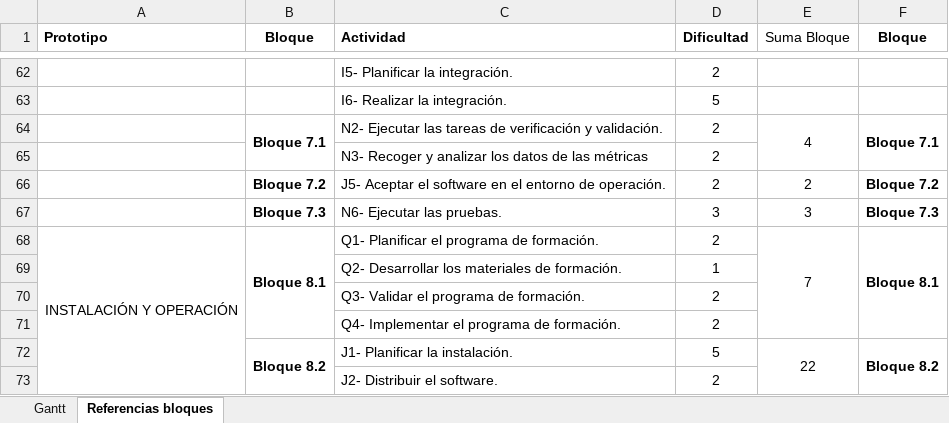
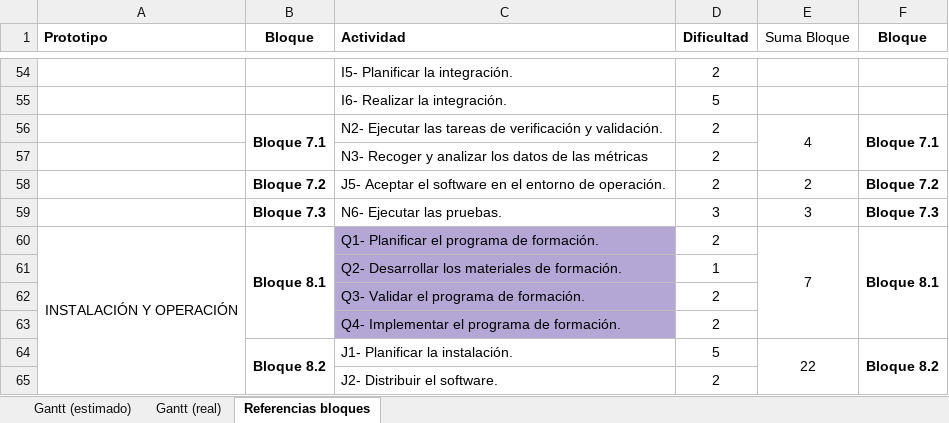
Before and after one commit to LucioTrucco/SistemaSeguimientoCapacitaciones, an Excel workbook: Documentación/2- Gestión del proyecto/GANTT.xlsx, sheet Referencias bloques, drawn as a sheet; only a part is shown, gaps mark what is left out; values as stored, in another font and other column widths than the file's, no borders; charts and pictures not drawn; addresses are those after the commit; the diff covers the shown part only; the diff names each change by its address in the sheet, - before the commit and + after, or states it on an @@ line.

Commit message:
Gantt actualizado

```diff
--- a/Documentación/2- Gestión del proyecto/GANTT.xlsx (sheet Referencias bloques)
+++ b/Documentación/2- Gestión del proyecto/GANTT.xlsx (sheet Referencias bloques)
-sheet tab: Gantt
+sheet tab: Gantt (estimado)
+sheet tab: Gantt (real)
-C60:C63 fill: none
+C60:C63 fill: #B4A7D6
```
Also changed, not shown: 8 removed rows and 4 edited cells elsewhere in this sheet, sheet Gantt (estimado), formulas that keep their value, charts or pictures.
